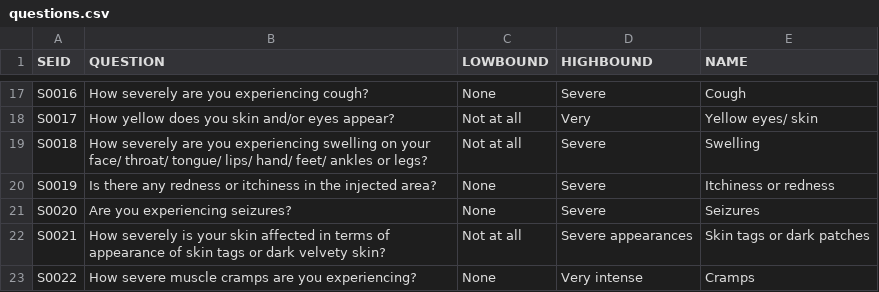
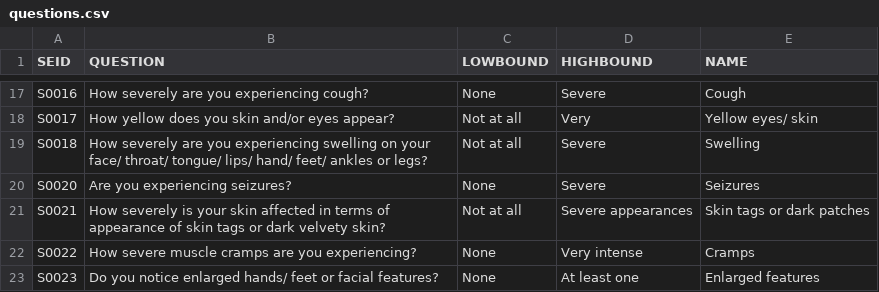
Before and after one commit to AdwaitaB/PrescriptionReporter, a CSV file: questions.csv, drawn as a sheet; only a part is shown, gaps mark what is left out; the shorter side is filled out with more unchanged rows.

```diff
--- a/questions.csv
+++ b/questions.csv
@@ -19,3 +19,2 @@ S0017,How yellow does you skin and/or eyes appear?,Not at all,Very,Yellow eyes/
 S0018,How severely are you experiencing swelling on your face/ throat/ tongue/ lips/ hand/ feet/ ankles or legs?,Not at all,Severe,Swelling
-S0019,Is there any redness or itchiness in the injected area?,None,Severe,Itchiness or redness
 S0020,Are you experiencing seizures?,None,Severe,Seizures
```
Also changed, not shown: drugToSE.csv.
